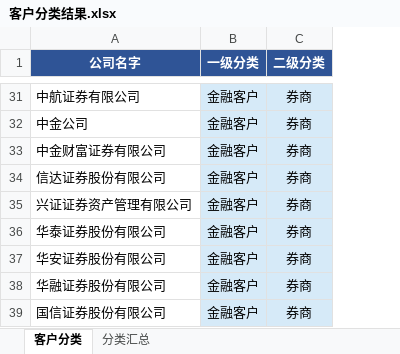
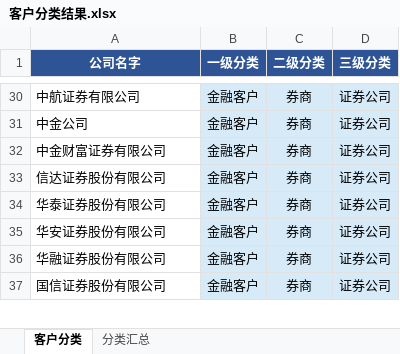
Before and after one commit to Leo123456789011/hello-world, an Excel workbook: 客户分类结果.xlsx, sheet 客户分类, drawn as a sheet; only a part is shown, gaps mark what is left out; values as stored, in another font and other column widths than the file's, no borders; removed rows and columns are numbered as before the commit, all else as after; the diff covers the shown part only; the diff names each change by its address in the sheet, - before the commit and + after, or states it on an @@ line.

```diff
--- a/客户分类结果.xlsx (sheet 客户分类)
+++ b/客户分类结果.xlsx (sheet 客户分类)
+column D (三级分类), rows 30-37: all 证券公司
-row 35: 兴证证券资产管理有限公司 | 金融客户 | 券商
```
Also changed, not shown: 2 added rows, 1 removed row and 4 moved rows elsewhere in this sheet, sheet 分类汇总, 1 other file.
